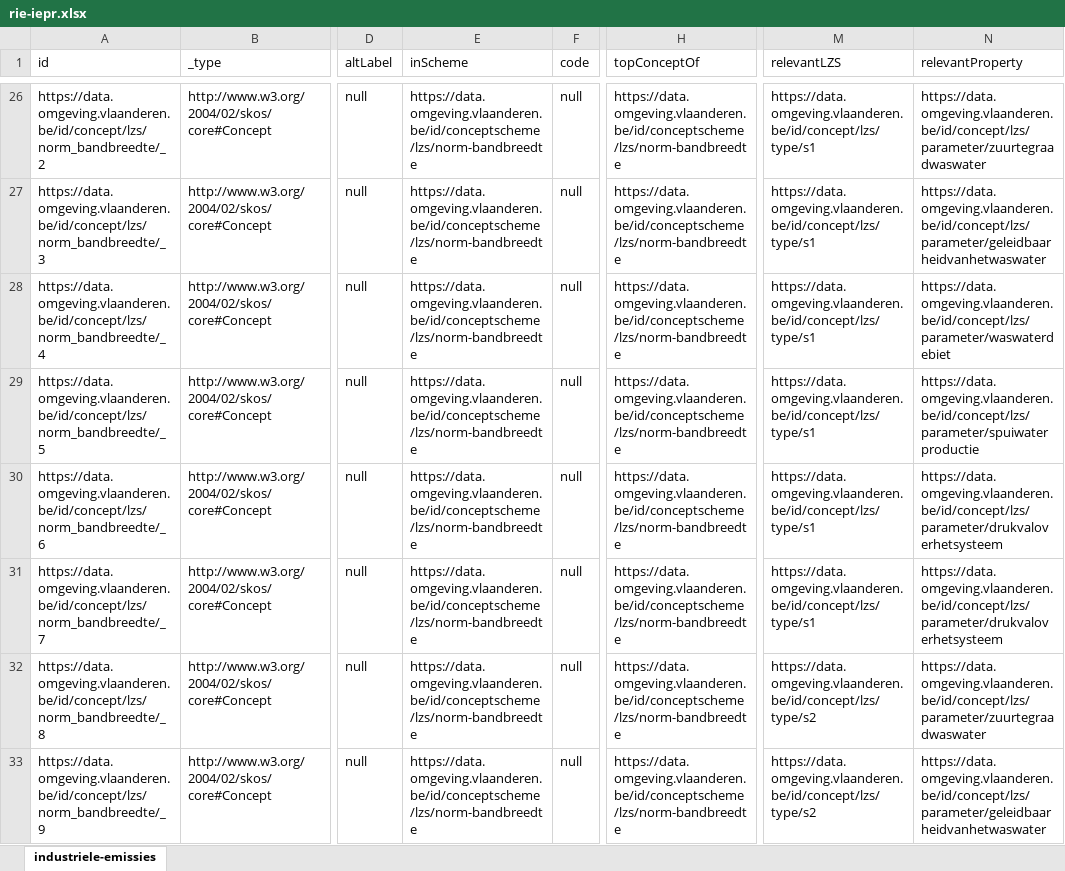
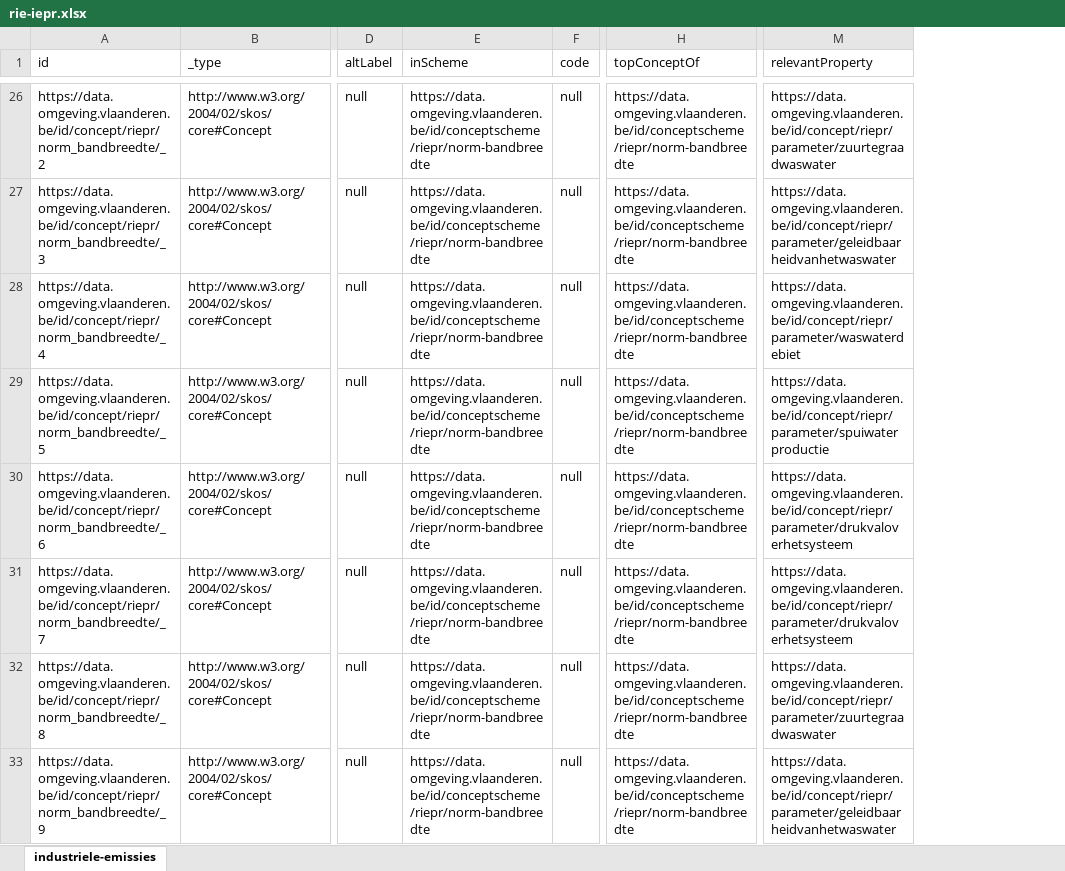
Before and after one commit to milieuinfo/codelijst-rie-iepr, an Excel workbook: src/main/resources/be/vlaanderen/omgeving/data/id/conceptscheme/rie-iepr/rie-iepr.xlsx, sheet industriele-emissies, drawn as a sheet; only a part is shown, gaps mark what is left out; values as stored, in another font and other column widths than the file's, no borders; removed rows and columns are numbered as before the commit, all else as after; the diff covers the shown part only; the diff names each change by its address in the sheet, - before the commit and + after, or states it on an @@ line.

```diff
--- a/src/main/resources/be/vlaanderen/omgeving/data/id/conceptscheme/rie-iepr/rie-iepr.xlsx (sheet industriele-emissies)
+++ b/src/main/resources/be/vlaanderen/omgeving/data/id/conceptscheme/rie-iepr/rie-iepr.xlsx (sheet industriele-emissies)
-column M (relevantLZS), rows 26-33: https://data.omgeving.vlaanderen.be/id/concept/lzs/type/s1 | https://data.omgeving.vlaanderen.be/id/concept/lzs/type/s1 | https://data.omgeving.vlaanderen.be/id/concept/lzs/type/s1 | https://data.omgeving.vlaanderen.be/id/concept/lzs/type/s1 | https://data.omgeving.vlaanderen.be/id/concept/lzs/type/s1 | https://data.omgeving.vlaanderen.be/id/concept/lzs/type/s1 | https://data.omgeving.vlaanderen.be/id/concept/lzs/type/s2 | https://data.omgeving.vlaanderen.be/id/concept/lzs/type/s2
-A26 (id): https://data.omgeving.vlaanderen.be/id/concept/lzs/norm_bandbreedte/_2
+A26 (id): https://data.omgeving.vlaanderen.be/id/concept/riepr/norm_bandbreedte/_2
-E26:E33 (inScheme): https://data.omgeving.vlaanderen.be/id/conceptscheme/lzs/norm-bandbreedte
+E26:E33 (inScheme): https://data.omgeving.vlaanderen.be/id/conceptscheme/riepr/norm-bandbreedte
-H26:H33 (topConceptOf): https://data.omgeving.vlaanderen.be/id/conceptscheme/lzs/norm-bandbreedte
+H26:H33 (topConceptOf): https://data.omgeving.vlaanderen.be/id/conceptscheme/riepr/norm-bandbreedte
-M26 (relevantProperty): https://data.omgeving.vlaanderen.be/id/concept/lzs/parameter/zuurtegraadwaswater
+M26 (relevantProperty): https://data.omgeving.vlaanderen.be/id/concept/riepr/parameter/zuurtegraadwaswater
-A27 (id): https://data.omgeving.vlaanderen.be/id/concept/lzs/norm_bandbreedte/_3
+A27 (id): https://data.omgeving.vlaanderen.be/id/concept/riepr/norm_bandbreedte/_3
-M27 (relevantProperty): https://data.omgeving.vlaanderen.be/id/concept/lzs/parameter/geleidbaarheidvanhetwaswater
+M27 (relevantProperty): https://data.omgeving.vlaanderen.be/id/concept/riepr/parameter/geleidbaarheidvanhetwaswater
-A28 (id): https://data.omgeving.vlaanderen.be/id/concept/lzs/norm_bandbreedte/_4
+A28 (id): https://data.omgeving.vlaanderen.be/id/concept/riepr/norm_bandbreedte/_4
-M28 (relevantProperty): https://data.omgeving.vlaanderen.be/id/concept/lzs/parameter/waswaterdebiet
+M28 (relevantProperty): https://data.omgeving.vlaanderen.be/id/concept/riepr/parameter/waswaterdebiet
-A29 (id): https://data.omgeving.vlaanderen.be/id/concept/lzs/norm_bandbreedte/_5
+A29 (id): https://data.omgeving.vlaanderen.be/id/concept/riepr/norm_bandbreedte/_5
-M29 (relevantProperty): https://data.omgeving.vlaanderen.be/id/concept/lzs/parameter/spuiwaterproductie
+M29 (relevantProperty): https://data.omgeving.vlaanderen.be/id/concept/riepr/parameter/spuiwaterproductie
-A30 (id): https://data.omgeving.vlaanderen.be/id/concept/lzs/norm_bandbreedte/_6
+A30 (id): https://data.omgeving.vlaanderen.be/id/concept/riepr/norm_bandbreedte/_6
-M30:M31 (relevantProperty): https://data.omgeving.vlaanderen.be/id/concept/lzs/parameter/drukvaloverhetsysteem
+M30:M31 (relevantProperty): https://data.omgeving.vlaanderen.be/id/concept/riepr/parameter/drukvaloverhetsysteem
-A31 (id): https://data.omgeving.vlaanderen.be/id/concept/lzs/norm_bandbreedte/_7
+A31 (id): https://data.omgeving.vlaanderen.be/id/concept/riepr/norm_bandbreedte/_7
-A32 (id): https://data.omgeving.vlaanderen.be/id/concept/lzs/norm_bandbreedte/_8
+A32 (id): https://data.omgeving.vlaanderen.be/id/concept/riepr/norm_bandbreedte/_8
-M32 (relevantProperty): https://data.omgeving.vlaanderen.be/id/concept/lzs/parameter/zuurtegraadwaswater
+M32 (relevantProperty): https://data.omgeving.vlaanderen.be/id/concept/riepr/parameter/zuurtegraadwaswater
-A33 (id): https://data.omgeving.vlaanderen.be/id/concept/lzs/norm_bandbreedte/_9
+A33 (id): https://data.omgeving.vlaanderen.be/id/concept/riepr/norm_bandbreedte/_9
-M33 (relevantProperty): https://data.omgeving.vlaanderen.be/id/concept/lzs/parameter/geleidbaarheidvanhetwaswater
+M33 (relevantProperty): https://data.omgeving.vlaanderen.be/id/concept/riepr/parameter/geleidbaarheidvanhetwaswater
```
Also changed, not shown: 263 edited cells elsewhere in this sheet, 11 other files.
